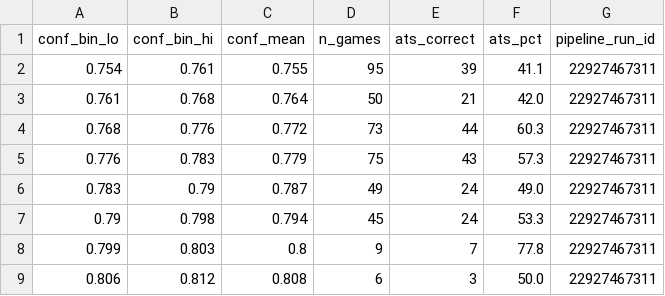
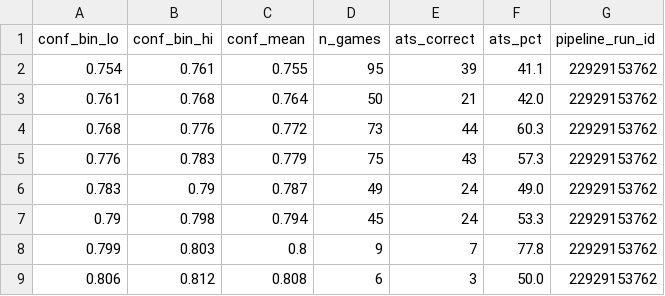
Before and after one commit to goldbondman/CBB.RD2, a CSV file: data/backtest_calibration_latest.csv, drawn as a sheet.

```diff
--- a/data/backtest_calibration_latest.csv
+++ b/data/backtest_calibration_latest.csv
@@ -1,9 +1,9 @@
 conf_bin_lo,conf_bin_hi,conf_mean,n_games,ats_correct,ats_pct,pipeline_run_id
-0.754,0.761,0.755,95,39,41.1,22927467311
-0.761,0.768,0.764,50,21,42.0,22927467311
-0.768,0.776,0.772,73,44,60.3,22927467311
-0.776,0.783,0.779,75,43,57.3,22927467311
-0.783,0.79,0.787,49,24,49.0,22927467311
-0.79,0.798,0.794,45,24,53.3,22927467311
-0.799,0.803,0.8,9,7,77.8,22927467311
-0.806,0.812,0.808,6,3,50.0,22927467311
+0.754,0.761,0.755,95,39,41.1,22929153762
+0.761,0.768,0.764,50,21,42.0,22929153762
+0.768,0.776,0.772,73,44,60.3,22929153762
+0.776,0.783,0.779,75,43,57.3,22929153762
+0.783,0.79,0.787,49,24,49.0,22929153762
+0.79,0.798,0.794,45,24,53.3,22929153762
+0.799,0.803,0.8,9,7,77.8,22929153762
+0.806,0.812,0.808,6,3,50.0,22929153762
```
Also changed, not shown: data/backtest_model_report_latest.csv, data/market_lines_closing.csv, 7 other files.
